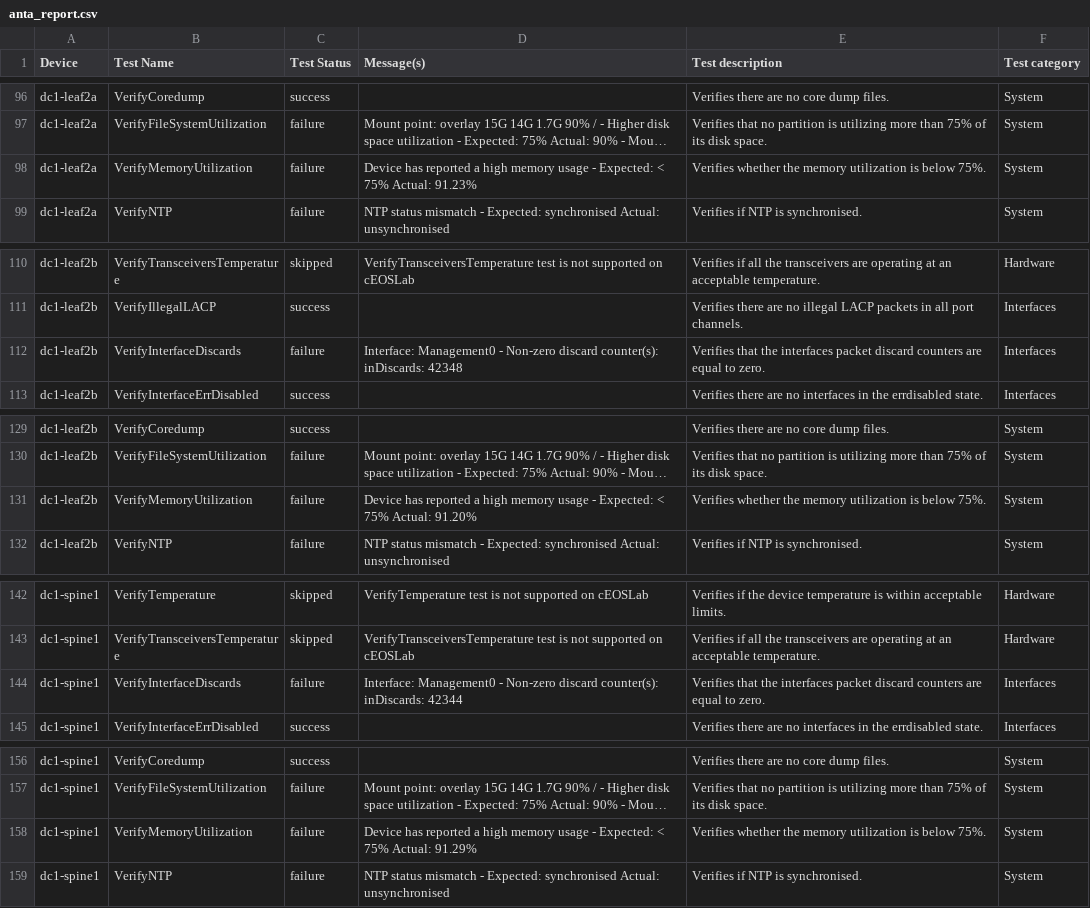
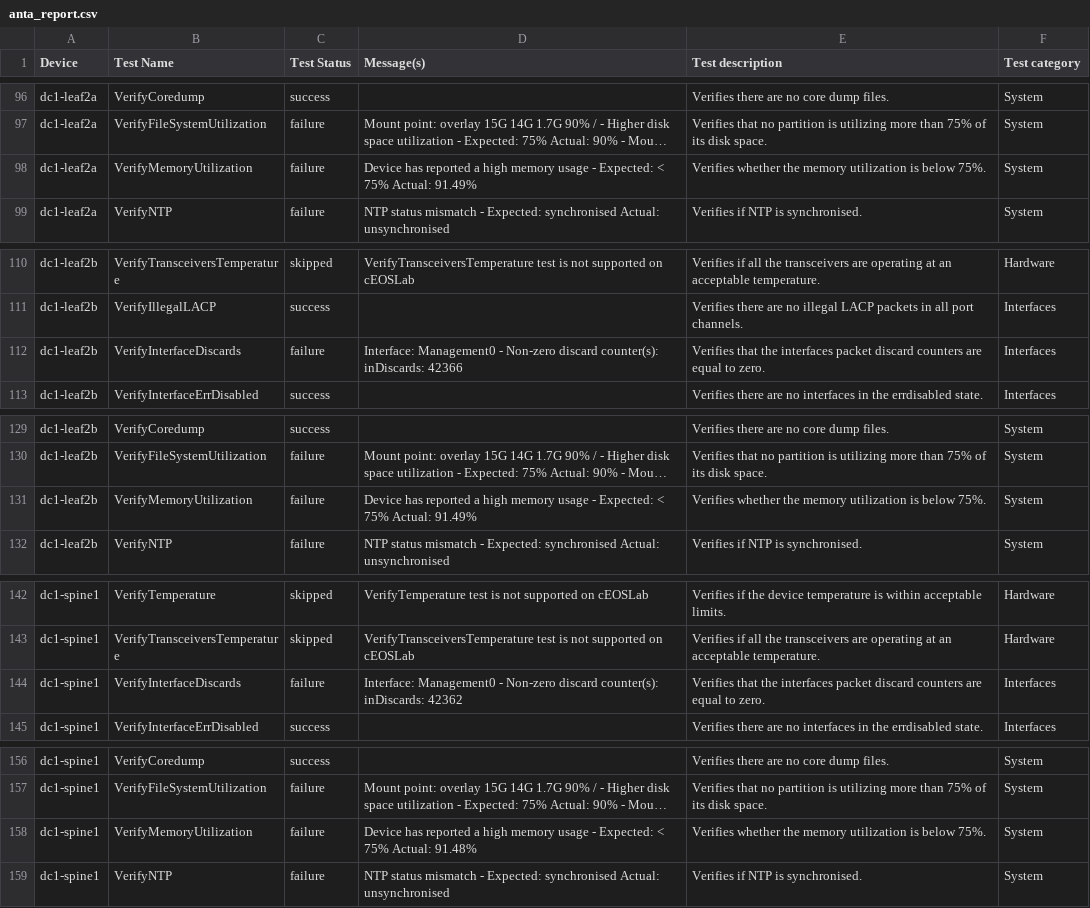
Before and after one commit to mzdyb/avd-aap, a CSV file: artifacts/anta/reports/anta_report.csv, drawn as a sheet; only a part is shown, gaps mark what is left out; long unchanged cells end in …; the diff covers the shown part only; the diff names each change by its address in the sheet, - before the commit and + after, or states it on an @@ line.

```diff
--- a/artifacts/anta/reports/anta_report.csv
+++ b/artifacts/anta/reports/anta_report.csv
-D98 (Message(s)): …75% Actual: 91.23%
+D98 (Message(s)): …75% Actual: 91.49%
-D112 (Message(s)): …counter(s): inDiscards: 42348
+D112 (Message(s)): …counter(s): inDiscards: 42366
-D131 (Message(s)): …75% Actual: 91.20%
+D131 (Message(s)): …75% Actual: 91.49%
-D144 (Message(s)): …counter(s): inDiscards: 42344
+D144 (Message(s)): …counter(s): inDiscards: 42362
-D158 (Message(s)): …75% Actual: 91.29%
+D158 (Message(s)): …75% Actual: 91.48%
```
Also changed, not shown: 7 edited cells elsewhere in this file, 2 other files.
